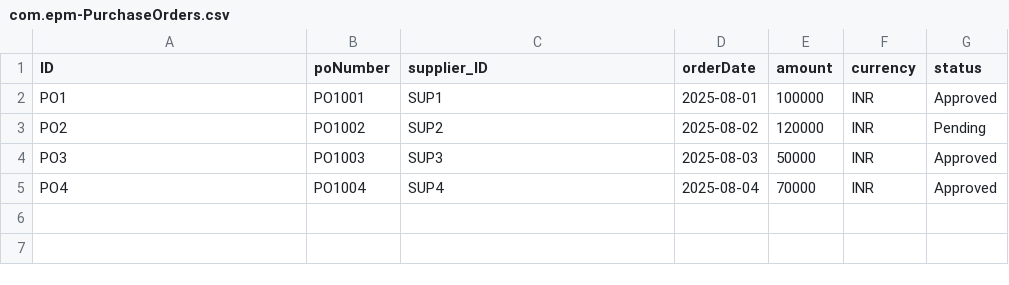
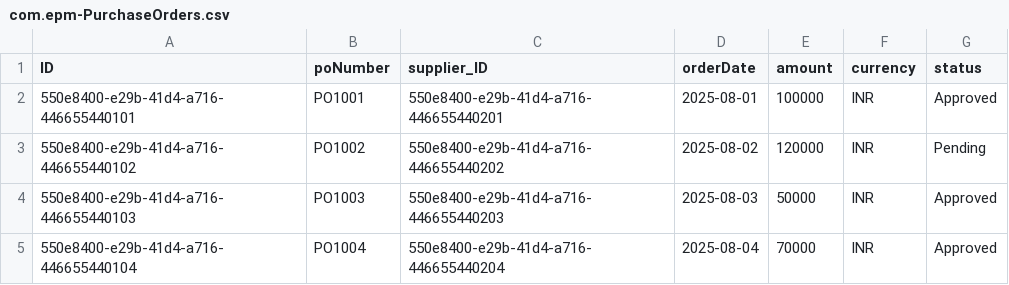
Before and after one commit to aryanthakur84/CAP_ASSESSMENT, a CSV file: EPM_COMPLETE/db/data/com.epm-PurchaseOrders.csv, drawn as a sheet.

Commit message:
Adding purchasing and order service cds + js along with its test files

```diff
--- a/EPM_COMPLETE/db/data/com.epm-PurchaseOrders.csv
+++ b/EPM_COMPLETE/db/data/com.epm-PurchaseOrders.csv
@@ -1,5 +1,5 @@
 ID,poNumber,supplier_ID,orderDate,amount,currency,status
-PO1,PO1001,SUP1,2025-08-01,100000,INR,Approved
-PO2,PO1002,SUP2,2025-08-02,120000,INR,Pending
-PO3,PO1003,SUP3,2025-08-03,50000,INR,Approved
-PO4,PO1004,SUP4,2025-08-04,70000,INR,Approved
+550e8400-e29b-41d4-a716-446655440101,PO1001,550e8400-e29b-41d4-a716-446655440201,2025-08-01,100000,INR,Approved
+550e8400-e29b-41d4-a716-446655440102,PO1002,550e8400-e29b-41d4-a716-446655440202,2025-08-02,120000,INR,Pending
+550e8400-e29b-41d4-a716-446655440103,PO1003,550e8400-e29b-41d4-a716-446655440203,2025-08-03,50000,INR,Approved
+550e8400-e29b-41d4-a716-446655440104,PO1004,550e8400-e29b-41d4-a716-446655440204,2025-08-04,70000,INR,Approved
```
Also changed, not shown: EPM_COMPLETE/db/data/com.epm-SalesOrders.csv, 14 other files.
